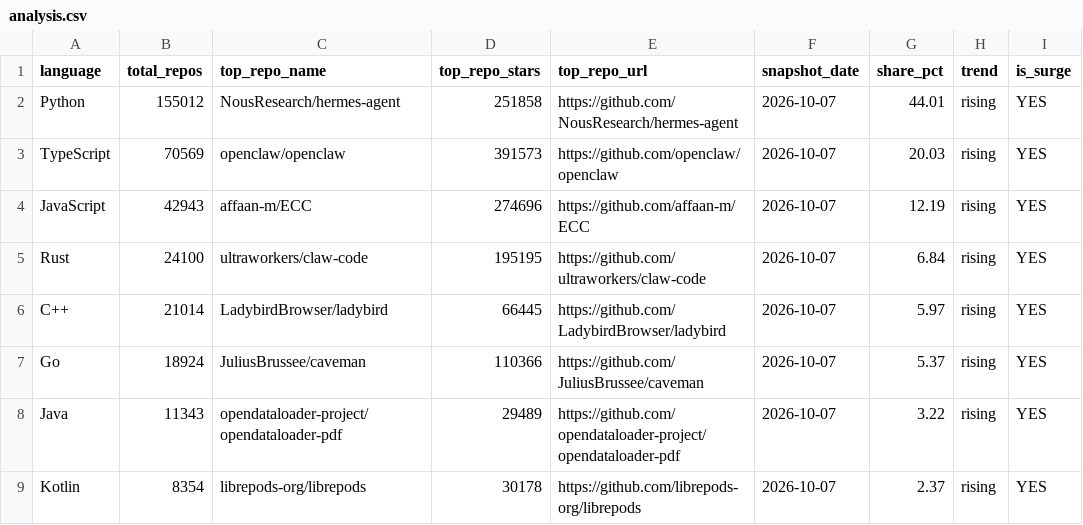
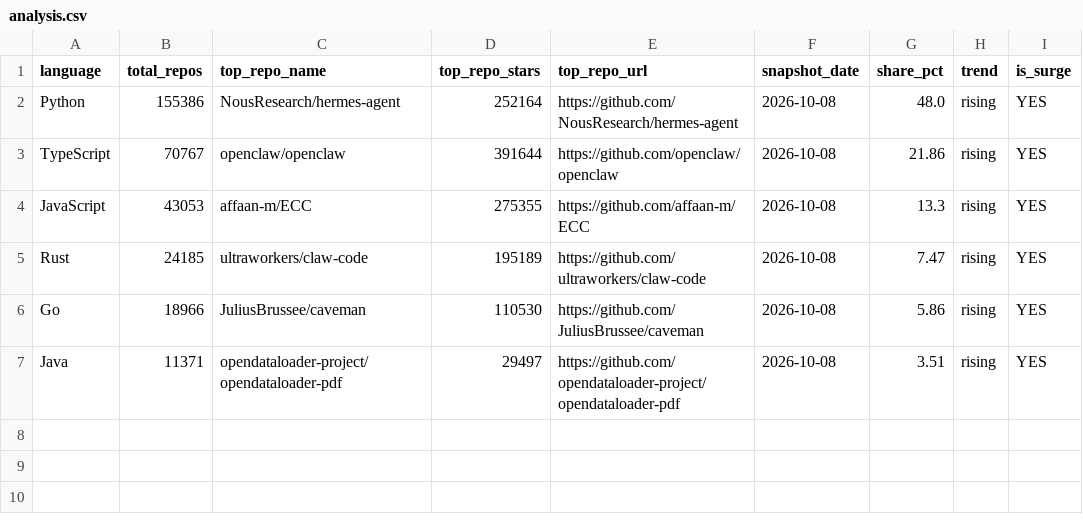
Before and after one commit to GhalaAlsulami/github-trends-observatory, a CSV file: data/analysis.csv, drawn as a sheet.

```diff
--- a/data/analysis.csv
+++ b/data/analysis.csv
@@ -1,9 +1,7 @@
 language,total_repos,top_repo_name,top_repo_stars,top_repo_url,snapshot_date,share_pct,trend,is_surge
-Python,155012,NousResearch/hermes-agent,251858,https://github.com/NousResearch/hermes-agent,2026-10-07,44.01,rising,YES
-TypeScript,70569,openclaw/openclaw,391573,https://github.com/openclaw/openclaw,2026-10-07,20.03,rising,YES
-JavaScript,42943,affaan-m/ECC,274696,https://github.com/affaan-m/ECC,2026-10-07,12.19,rising,YES
-Rust,24100,ultraworkers/claw-code,195195,https://github.com/ultraworkers/claw-code,2026-10-07,6.84,rising,YES
-C++,21014,LadybirdBrowser/ladybird,66445,https://github.com/LadybirdBrowser/ladybird,2026-10-07,5.97,rising,YES
-Go,18924,JuliusBrussee/caveman,110366,https://github.com/JuliusBrussee/caveman,2026-10-07,5.37,rising,YES
-Java,11343,opendataloader-project/opendataloader-pdf,29489,https://github.com/opendataloader-project/opendataloader-pdf,2026-10-07,3.22,rising,YES
-Kotlin,8354,librepods-org/librepods,30178,https://github.com/librepods-org/librepods,2026-10-07,2.37,rising,YES
+Python,155386,NousResearch/hermes-agent,252164,https://github.com/NousResearch/hermes-agent,2026-10-08,48.0,rising,YES
+TypeScript,70767,openclaw/openclaw,391644,https://github.com/openclaw/openclaw,2026-10-08,21.86,rising,YES
+JavaScript,43053,affaan-m/ECC,275355,https://github.com/affaan-m/ECC,2026-10-08,13.3,rising,YES
+Rust,24185,ultraworkers/claw-code,195189,https://github.com/ultraworkers/claw-code,2026-10-08,7.47,rising,YES
+Go,18966,JuliusBrussee/caveman,110530,https://github.com/JuliusBrussee/caveman,2026-10-08,5.86,rising,YES
+Java,11371,opendataloader-project/opendataloader-pdf,29497,https://github.com/opendataloader-project/opendataloader-pdf,2026-10-08,3.51,rising,YES
```
Also changed, not shown: data/snapshots.csv.
